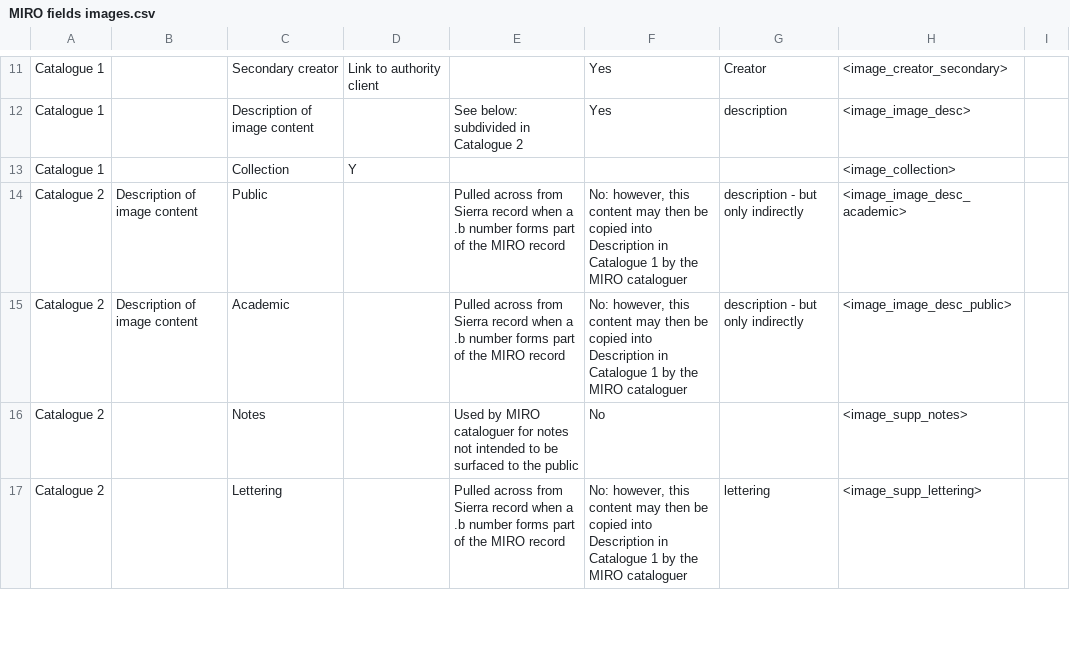
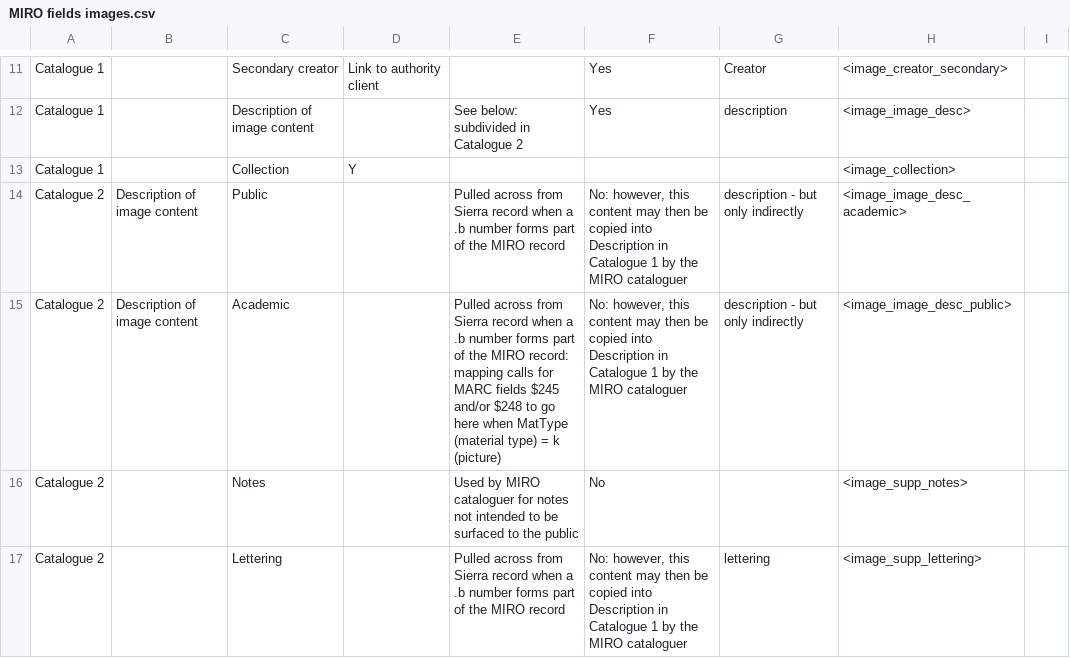
Before and after one commit to wellcomecollection/platform, a CSV file: ontologies/MIRO fields images.csv, drawn as a sheet; only a part is shown, gaps mark what is left out.

Commit message:
Modifying record of MIRO fields
Builds on and supersedes #404, adding a bit more detail about why data from Sierra records ends up in the MIRO "Description - Academic" field in Catalogue 2.

```diff
--- a/ontologies/MIRO fields images.csv
+++ b/ontologies/MIRO fields images.csv
@@ -14,3 +14,3 @@ Catalogue 1,,Collection,Y,,,,<image_collection>,,
 Catalogue 2,Description of image content,Public,,"Pulled across from Sierra record when a .b number forms part of the MIRO record","No: however, this content may then be copied into Description in Catalogue 1 by the MIRO cataloguer","description - but only indirectly",<image_image_desc_academic>,,
-Catalogue 2,Description of image content,Academic,,"Pulled across from Sierra record when a .b number forms part of the MIRO record","No: however, this content may then be copied into Description in Catalogue 1 by the MIRO cataloguer","description - but only indirectly",<image_image_desc_public>,,
+Catalogue 2,Description of image content,Academic,,"Pulled across from Sierra record when a .b number forms part of the MIRO record: mapping calls for MARC fields $245 and/or $248 to go here when MatType (material type) = k (picture)","No: however, this content may then be copied into Description in Catalogue 1 by the MIRO cataloguer","description - but only indirectly",<image_image_desc_public>,,
 Catalogue 2,,Notes,,"Used by MIRO cataloguer for notes not intended to be surfaced to the public",No,,<image_supp_notes>,,
```
